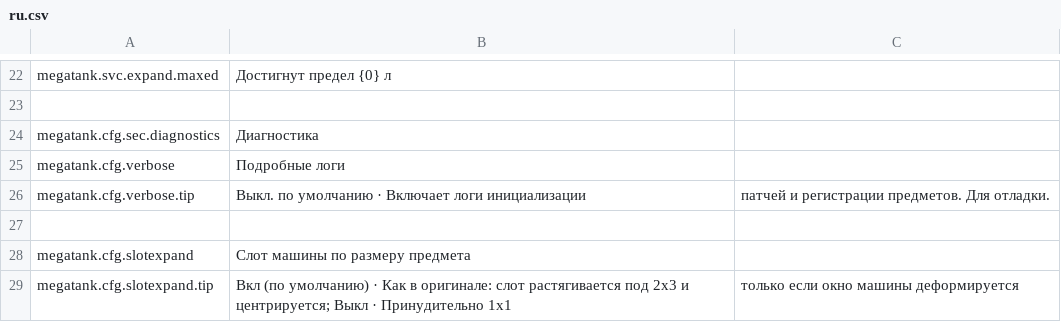
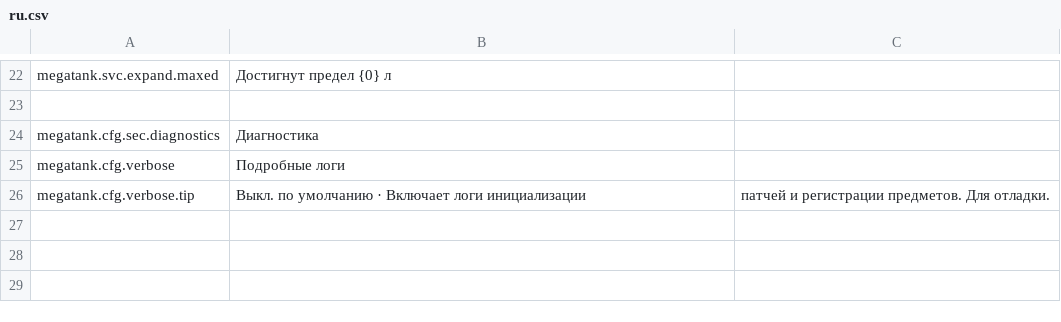
Before and after one commit to Heto-XD/MegaWaterTank, a CSV file: Localization/ru.csv, drawn as a sheet; only a part is shown, gaps mark what is left out.

```diff
--- a/Localization/ru.csv
+++ b/Localization/ru.csv
@@ -26,4 +26 @@ megatank.cfg.verbose,Подробные логи
 megatank.cfg.verbose.tip,Выкл. по умолчанию · Включает логи инициализации, патчей и регистрации предметов. Для отладки.
-
-megatank.cfg.slotexpand,Слот машины по размеру предмета
-megatank.cfg.slotexpand.tip,Вкл (по умолчанию) · Как в оригинале: слот растягивается под 2x3 и центрируется; Выкл · Принудительно 1x1, только если окно машины деформируется
```
Also changed, not shown: Localization/en.csv, Localization/zh.csv, 11 other files.
